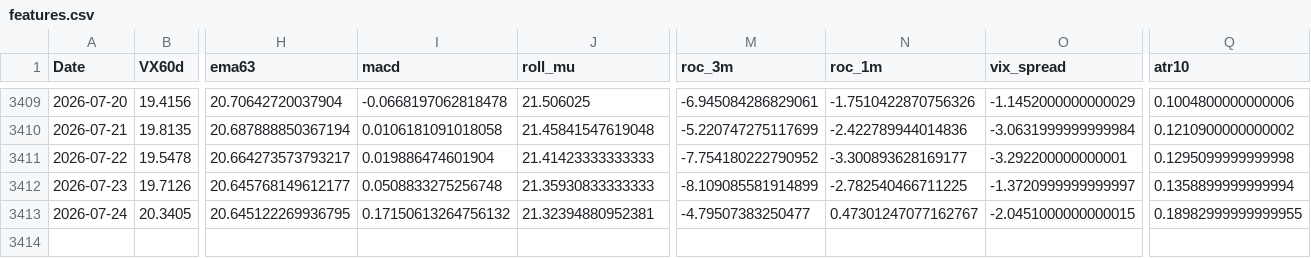
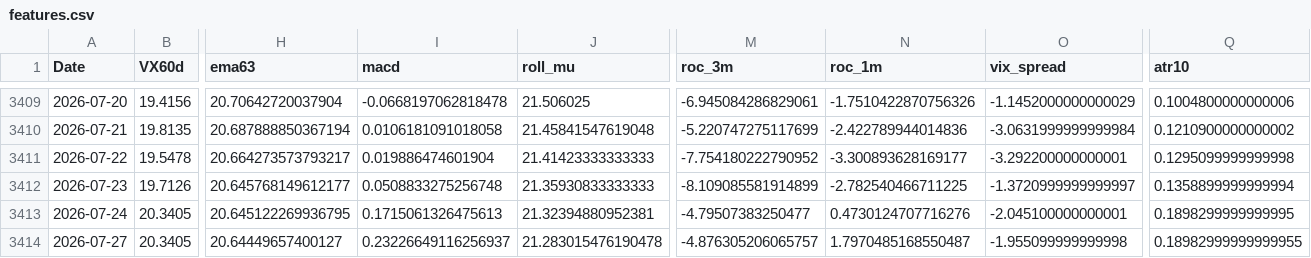
Before and after one commit to laimanto/VF75-strategy, a CSV file: data/features.csv, drawn as a sheet; only a part is shown, gaps mark what is left out; rows hold the shown columns only; the diff names each change by its address in the sheet, - before the commit and + after, or states it on an @@ line.

```diff
--- a/data/features.csv
+++ b/data/features.csv
-I3413 (macd): 0.17150613264756132
+I3413 (macd): 0.1715061326475613
-N3413 (roc_1m): 0.47301247077162767
+N3413 (roc_1m): 0.4730124707716276
-O3413 (vix_spread): -2.0451000000000015
+O3413 (vix_spread): -2.045100000000001
-Q3413 (atr10): 0.18982999999999955
+Q3413 (atr10): 0.1898299999999995
+row 3414: 2026-07-27 | 20.3405 | 20.64449657400127 | 0.23226649116256937 | 21.283015476190478 | -4.876305206065757 | 1.7970485168550487 | -1.955099999999998 | 0.18982999999999955
```
Also changed, not shown: data/daily_log.csv, data/option_price.csv, 3 other files.
